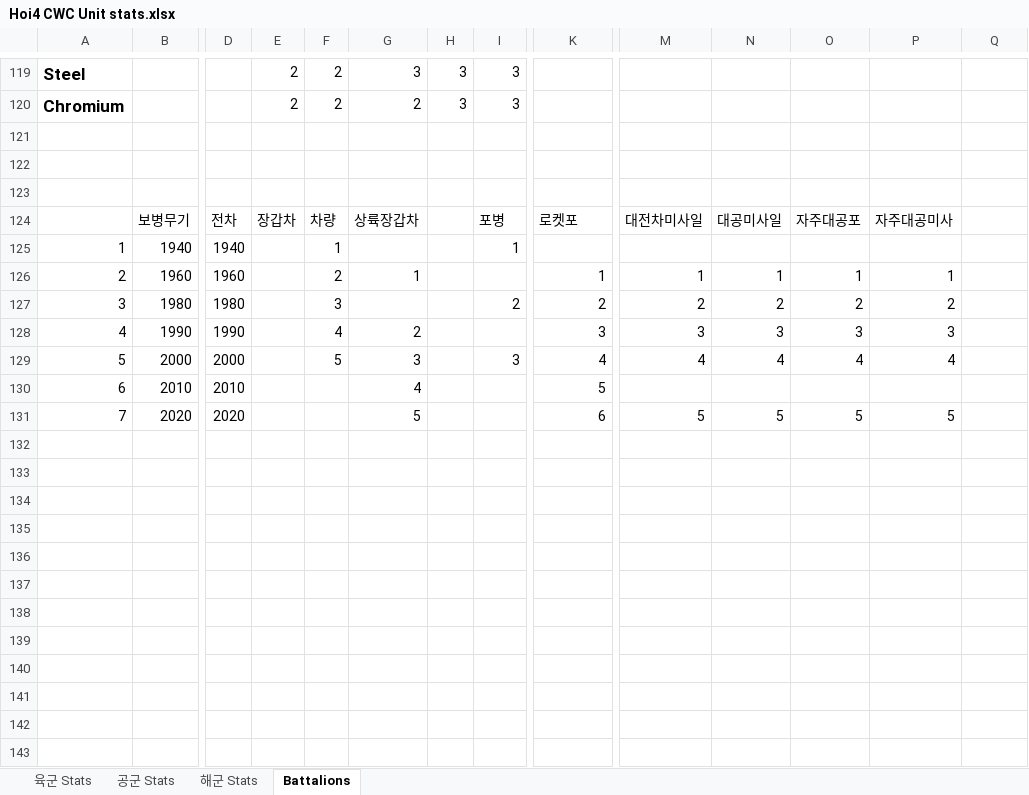
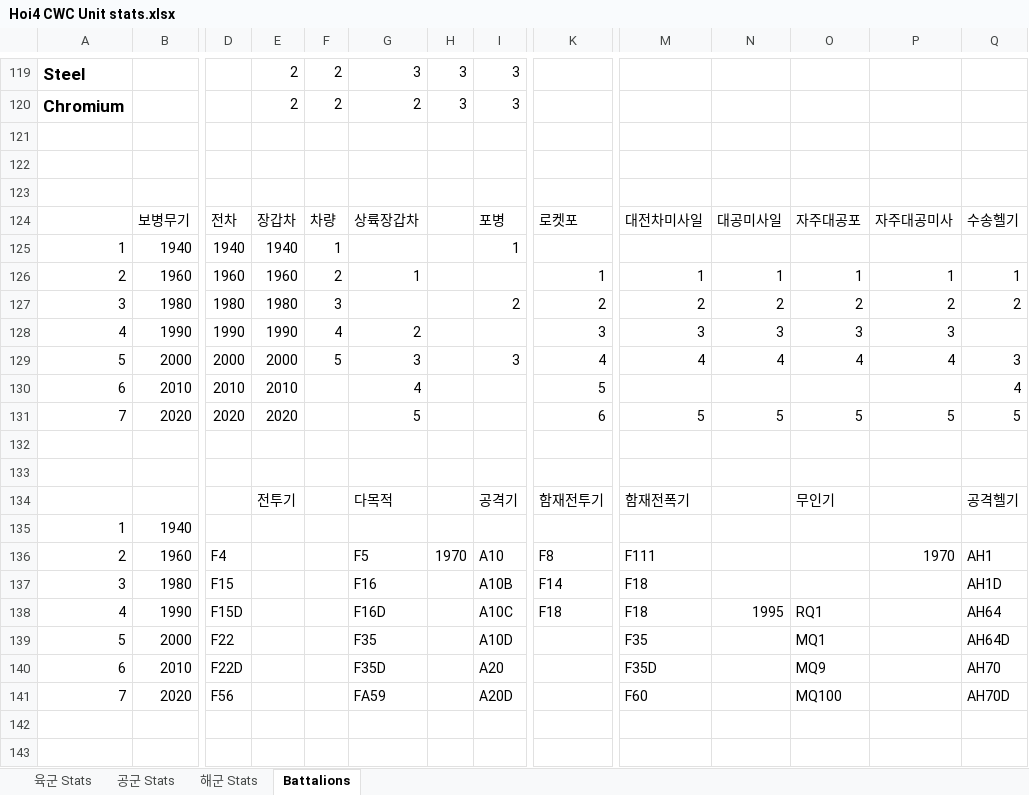
Before and after one commit to gyhs/Cold-War-Crisis, an Excel workbook: Hoi4 CWC Unit stats.xlsx, sheet Battalions, drawn as a sheet; only a part is shown, gaps mark what is left out; values as stored, in another font and other column widths than the file's, no borders; rows hold the shown columns only; the diff covers the shown part only; the diff names each change by its address in the sheet, - before the commit and + after, or states it on an @@ line.

```diff
--- a/Hoi4 CWC Unit stats.xlsx (sheet Battalions)
+++ b/Hoi4 CWC Unit stats.xlsx (sheet Battalions)
-Q124: (empty)
+Q124: 수송헬기
-E125: (empty)
+E125: 1940
-E126: (empty)
+E126: 1960
-Q126: (empty)
+Q126: 1
-E127: (empty)
+E127: 1980
-Q127: (empty)
+Q127: 2
-E128: (empty)
+E128: 1990
-E129: (empty)
+E129: 2000
-Q129: (empty)
+Q129: 3
-E130: (empty)
+E130: 2010
-Q130: (empty)
+Q130: 4
-E131: (empty)
+E131: 2020
-Q131: (empty)
+Q131: 5
+row 132: (empty)
+row 133: (empty)
+row 134:  |  |  | 전투기 |  | 다목적 |  | 공격기 | 함재전투기 | 함재전폭기 |  | 무인기 |  | 공격헬기
+row 135: 1 | 1940
+row 136: 2 | 1960 | F4 |  |  | F5 | 1970 | A10 | F8 | F111 |  |  | 1970 | AH1
+row 137: 3 | 1980 | F15 |  |  | F16 |  | A10B | F14 | F18 |  |  |  | AH1D
+row 138: 4 | 1990 | F15D |  |  | F16D |  | A10C | F18 | F18 | 1995 | RQ1 |  | AH64
+row 139: 5 | 2000 | F22 |  |  | F35 |  | A10D |  | F35 |  | MQ1 |  | AH64D
+row 140: 6 | 2010 | F22D |  |  | F35D |  | A20 |  | F35D |  | MQ9 |  | AH70
+row 141: 7 | 2020 | F56 |  |  | FA59 |  | A20D |  | F60 |  | MQ100 |  | AH70D
+row 142: (empty)
+row 143: (empty)
```
Also changed, not shown: 9 added rows elsewhere in this sheet, sheet 육군 Stats, sheet 공군 Stats.
